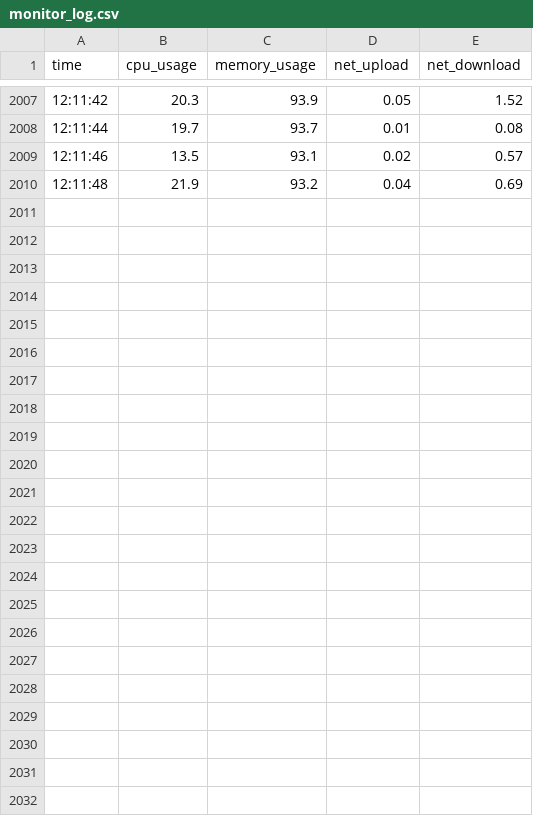
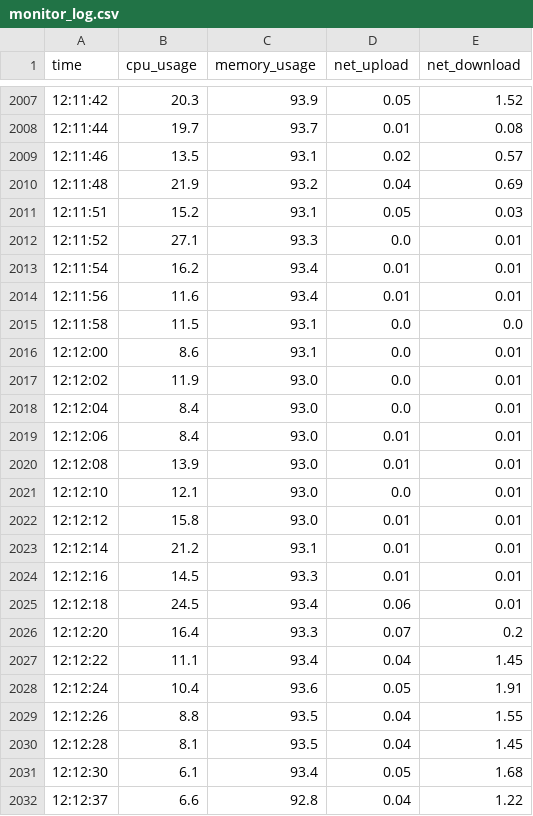
Before and after one commit to SENAwhy/MyGP, a CSV file: monitor_log.csv, drawn as a sheet; only a part is shown, gaps mark what is left out.

Commit message:
1.2.4.1

```diff
--- a/monitor_log.csv
+++ b/monitor_log.csv
@@ -2010 +2010,23 @@ time,cpu_usage,memory_usage,net_upload,net_download
 12:11:48,21.9,93.2,0.04,0.69
+12:11:51,15.2,93.1,0.05,0.03
+12:11:52,27.1,93.3,0.0,0.01
+12:11:54,16.2,93.4,0.01,0.01
+12:11:56,11.6,93.4,0.01,0.01
+12:11:58,11.5,93.1,0.0,0.0
+12:12:00,8.6,93.1,0.0,0.01
+12:12:02,11.9,93.0,0.0,0.01
+12:12:04,8.4,93.0,0.0,0.01
+12:12:06,8.4,93.0,0.01,0.01
+12:12:08,13.9,93.0,0.01,0.01
+12:12:10,12.1,93.0,0.0,0.01
+12:12:12,15.8,93.0,0.01,0.01
+12:12:14,21.2,93.1,0.01,0.01
+12:12:16,14.5,93.3,0.01,0.01
+12:12:18,24.5,93.4,0.06,0.01
+12:12:20,16.4,93.3,0.07,0.2
+12:12:22,11.1,93.4,0.04,1.45
+12:12:24,10.4,93.6,0.05,1.91
+12:12:26,8.8,93.5,0.04,1.55
+12:12:28,8.1,93.5,0.04,1.45
+12:12:30,6.1,93.4,0.05,1.68
+12:12:37,6.6,92.8,0.04,1.22
```
